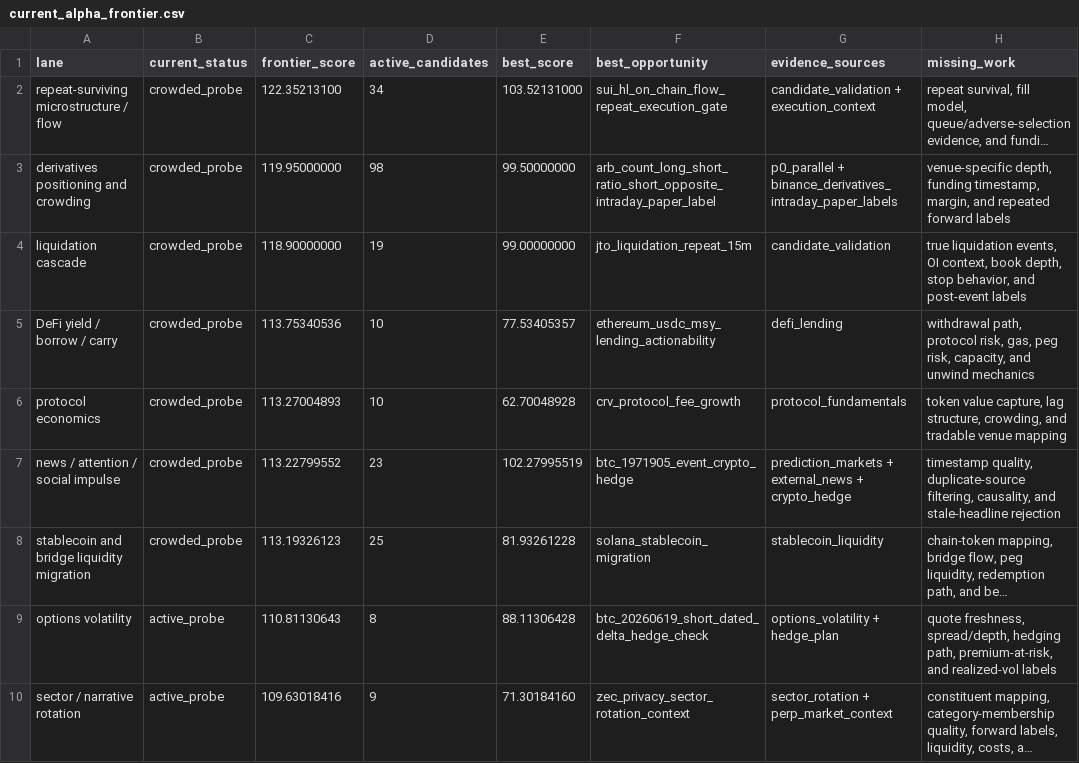
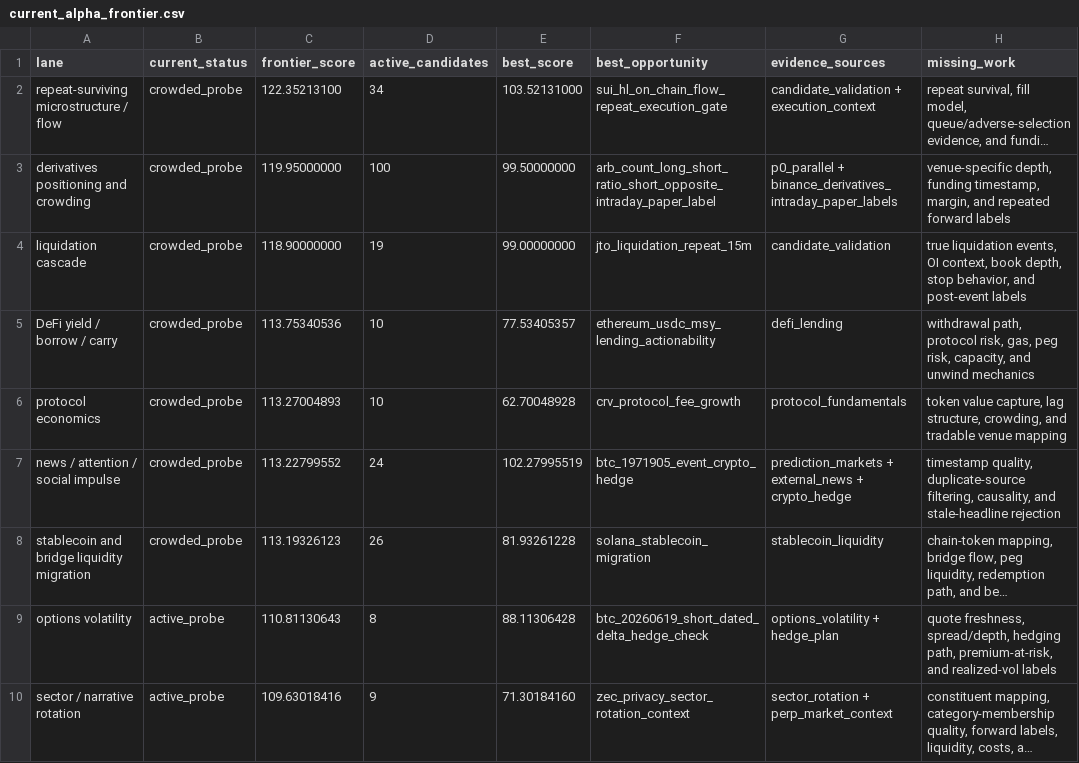
Before and after one commit to tomato414941/alpha-os, a CSV file: strategies/current_alpha_frontier.csv, drawn as a sheet; only a part is shown; long unchanged cells end in …; the diff covers the shown part only; the diff names each change by its address in the sheet, - before the commit and + after, or states it on an @@ line.

```diff
--- a/strategies/current_alpha_frontier.csv
+++ b/strategies/current_alpha_frontier.csv
-D3 (active_candidates): 98
+D3 (active_candidates): 100
-D7 (active_candidates): 23
+D7 (active_candidates): 24
-D8 (active_candidates): 25
+D8 (active_candidates): 26
```
Also changed, not shown: 1 added row and 1 removed row elsewhere in this file, strategies/current_alpha_source_gaps.csv, strategies/current_paper_ticket_outcomes.csv, 13 other files.
